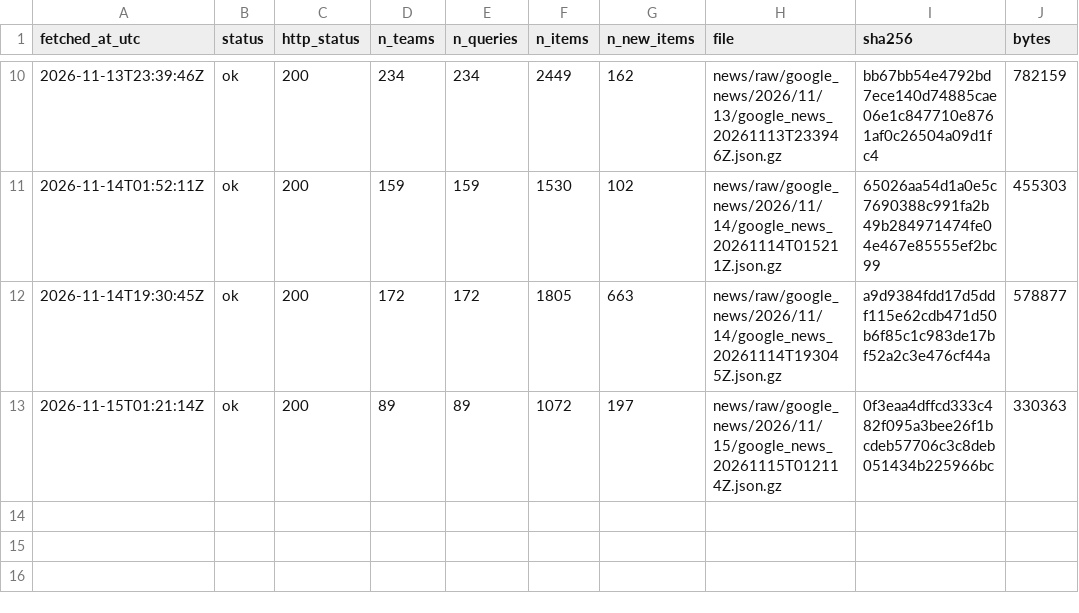
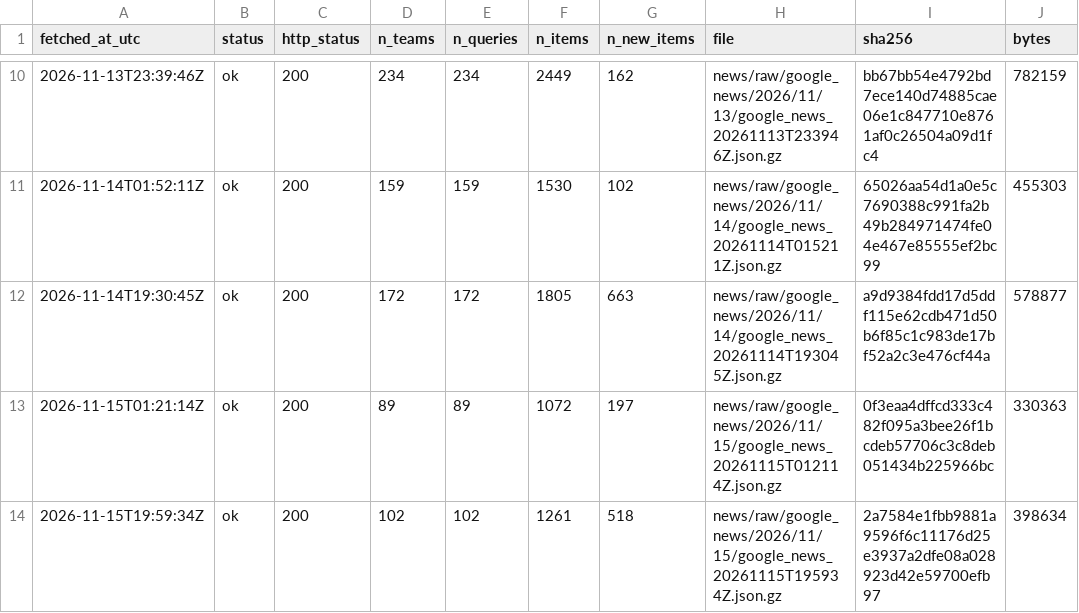
Before and after one commit to ohektner/shac-sb-index, a CSV file: data/status/news_log.csv, drawn as a sheet; only a part is shown, gaps mark what is left out; the diff names each change by its address in the sheet, - before the commit and + after, or states it on an @@ line.

```diff
--- a/data/status/news_log.csv
+++ b/data/status/news_log.csv
+row 14: 2026-11-15T19:59:34Z | ok | 200 | 102 | 102 | 1261 | 518 | news/raw/google_news/2026/11/15/google_news_20261115T195934Z.json.gz | 2a7584e1fbb9881a9596f6c11176d25e3937a2dfe08a028923d42e59700efb97 | 398634
```
